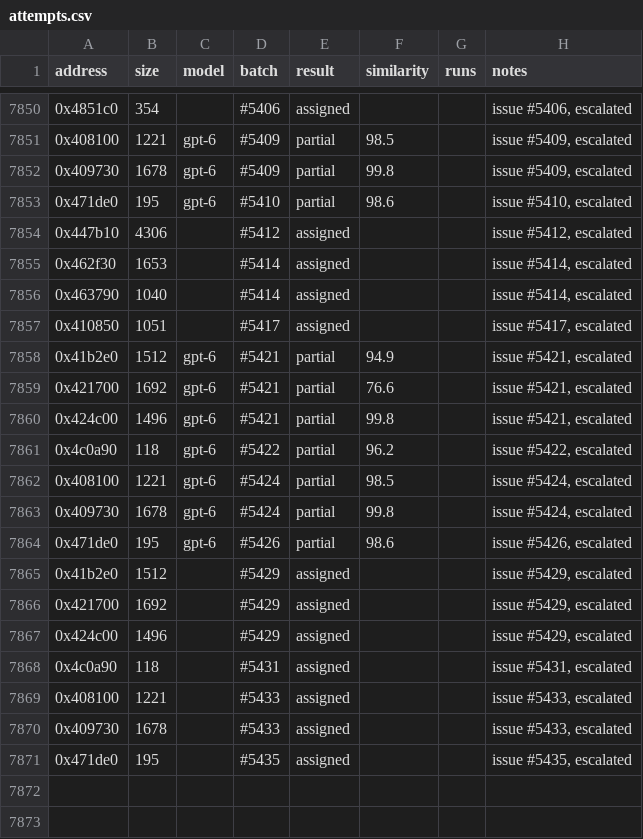
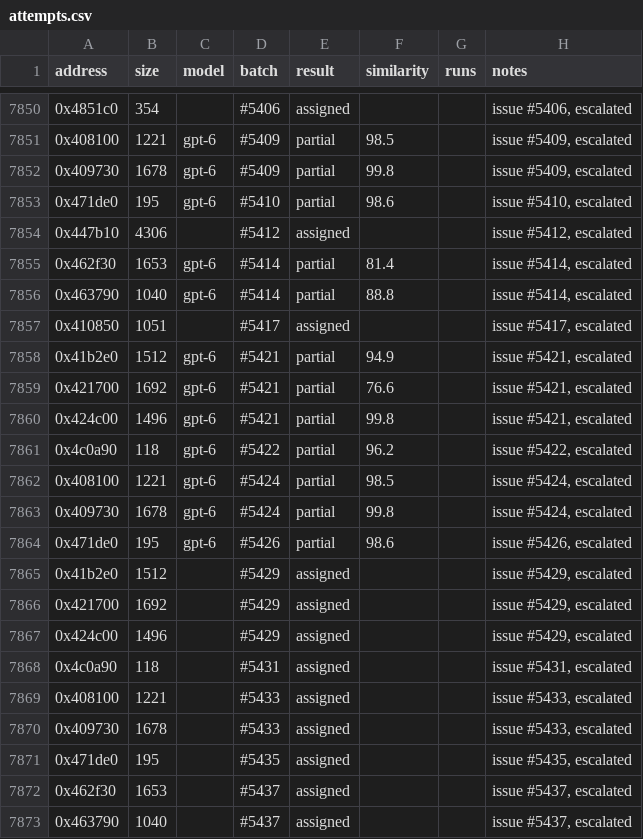
Before and after one commit to CubeB/byte-tactics, a CSV file: data/attempts.csv, drawn as a sheet; only a part is shown, gaps mark what is left out.

```diff
--- a/data/attempts.csv
+++ b/data/attempts.csv
@@ -7854,4 +7854,4 @@ address,size,model,batch,result,similarity,runs,notes
 0x447b10,4306,,#5412,assigned,,,"issue #5412, escalated"
-0x462f30,1653,,#5414,assigned,,,"issue #5414, escalated"
-0x463790,1040,,#5414,assigned,,,"issue #5414, escalated"
+0x462f30,1653,gpt-6,#5414,partial,81.4,,"issue #5414, escalated"
+0x463790,1040,gpt-6,#5414,partial,88.8,,"issue #5414, escalated"
 0x410850,1051,,#5417,assigned,,,"issue #5417, escalated"
@@ -7871 +7871,3 @@ address,size,model,batch,result,similarity,runs,notes
 0x471de0,195,,#5435,assigned,,,"issue #5435, escalated"
+0x462f30,1653,,#5437,assigned,,,"issue #5437, escalated"
+0x463790,1040,,#5437,assigned,,,"issue #5437, escalated"
```
Also changed, not shown: data/batches.csv, 1 other file.
